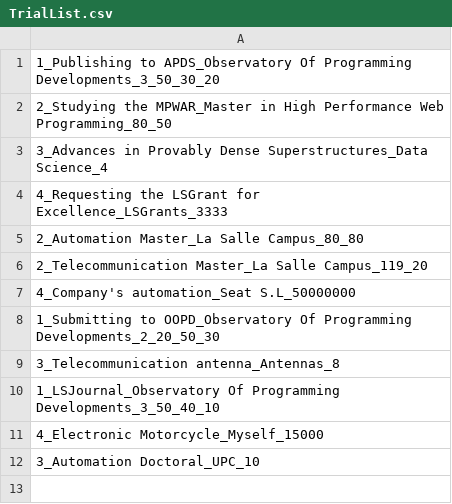
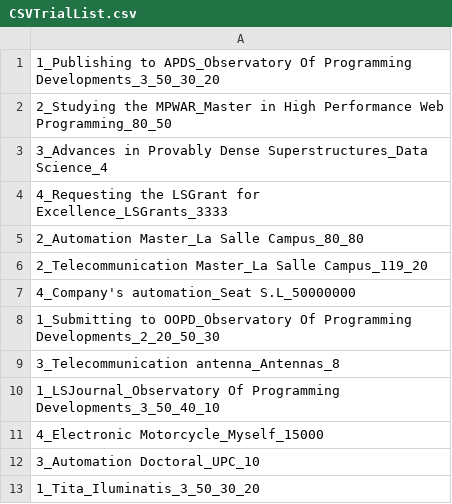
Before and after one commit to gonzalo-calvo/P1DPOO2122-Fase3-4, a CSV file: Files/CSVTrialList.csv (was TrialList.csv), drawn as a sheet; the diff names each change by its address in the sheet, - before the commit and + after, or states it on an @@ line.

```diff
--- a/TrialList.csv
+++ b/Files/CSVTrialList.csv
+row 13: 1_Tita_Iluminatis_3_50_30_20
```
Also changed, not shown: 40 other files.
